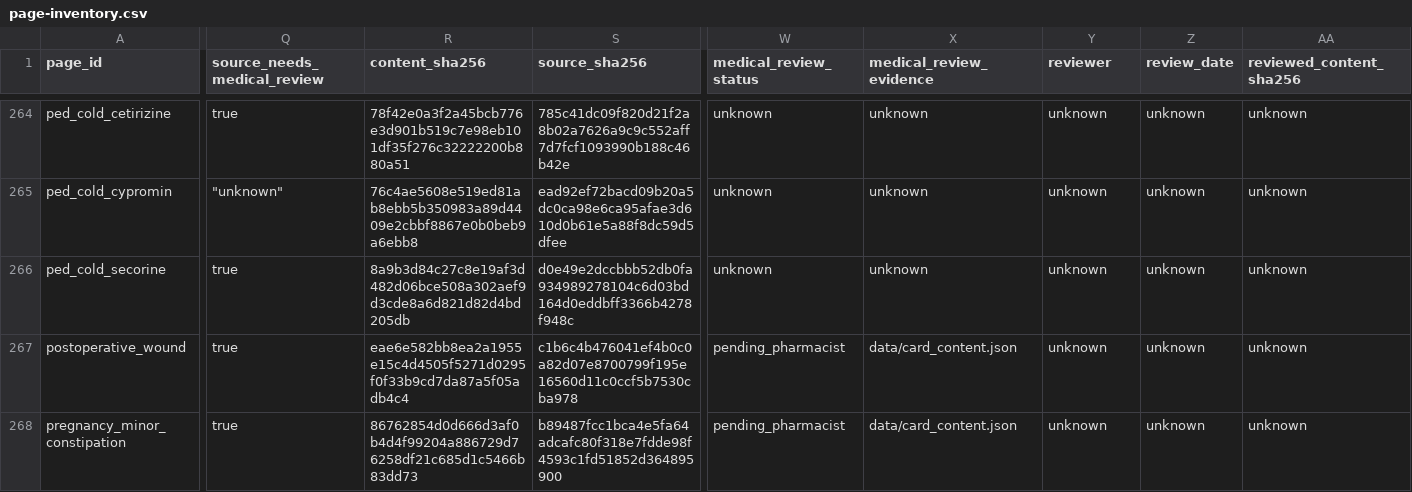
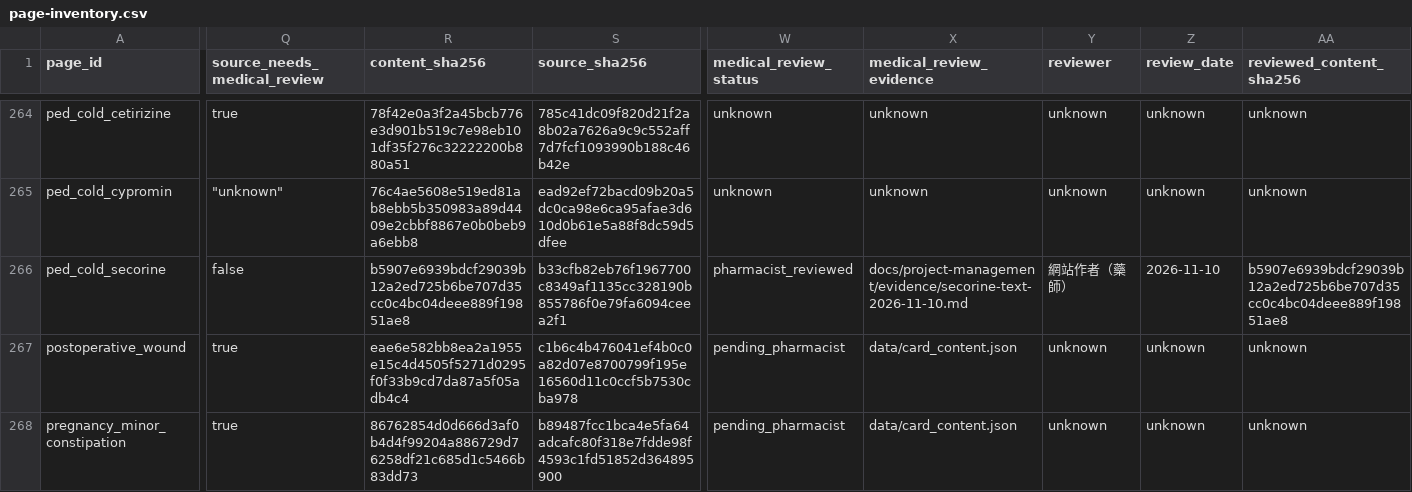
Before and after one commit to liaoweihung/pteduimg, a CSV file: docs/project-management/page-inventory.csv, drawn as a sheet; only a part is shown, gaps mark what is left out; the diff covers the shown part only; the diff names each change by its address in the sheet, - before the commit and + after, or states it on an @@ line.

```diff
--- a/docs/project-management/page-inventory.csv
+++ b/docs/project-management/page-inventory.csv
-Q266 (source_needs_medical_review): true
+Q266 (source_needs_medical_review): false
-R266 (content_sha256): 8a9b3d84c27c8e19af3d482d06bce508a302aef9d3cde8a6d821d82d4bd205db
+R266 (content_sha256): b5907e6939bdcf29039b12a2ed725b6be707d35cc0c4bc04deee889f19851ae8
-S266 (source_sha256): d0e49e2dccbbb52db0fa934989278104c6d03bd164d0eddbff3366b4278f948c
+S266 (source_sha256): b33cfb82eb76f1967700c8349af1135cc328190b855786f0e79fa6094ceea2f1
-W266 (medical_review_status): unknown
+W266 (medical_review_status): pharmacist_reviewed
-X266 (medical_review_evidence): unknown
+X266 (medical_review_evidence): docs/project-management/evidence/secorine-text-2026-11-10.md
-Y266 (reviewer): unknown
+Y266 (reviewer): 網站作者（藥師）
-Z266 (review_date): unknown
+Z266 (review_date): 2026-11-10
-AA266 (reviewed_content_sha256): unknown
+AA266 (reviewed_content_sha256): b5907e6939bdcf29039b12a2ed725b6be707d35cc0c4bc04deee889f19851ae8
```
Also changed, not shown: 3 edited cells elsewhere in this file, docs/project-management/change-requests.csv, 5 other files.
